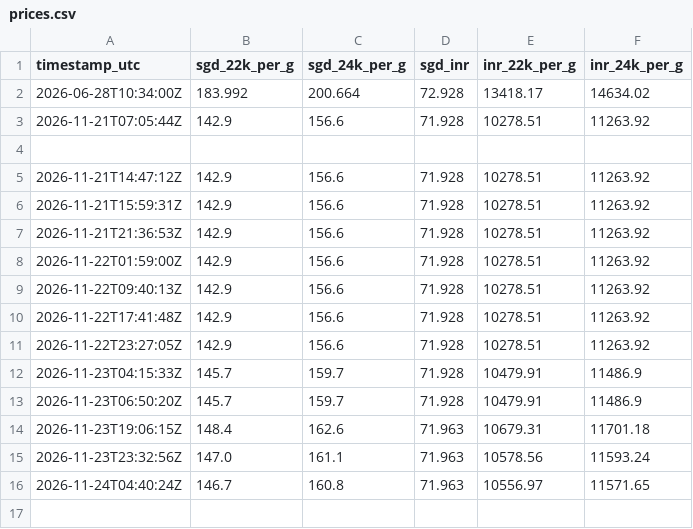
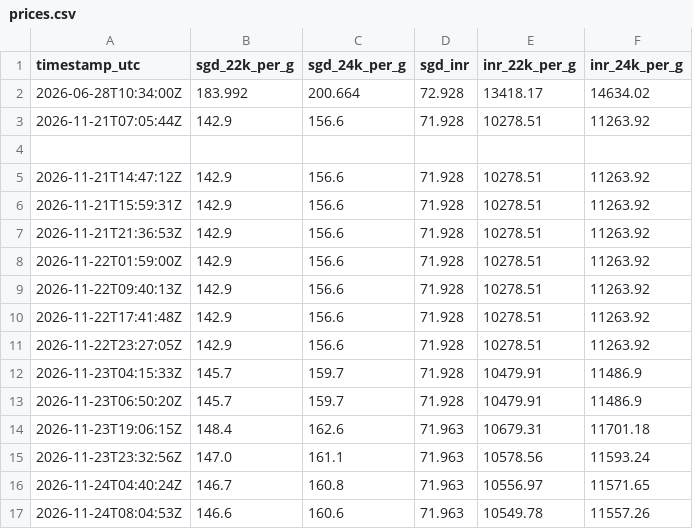
Before and after one commit to kjitendraganesh/gold-price-tracker, a CSV file: data/prices.csv, drawn as a sheet.

Commit message:
Update prices

```diff
--- a/data/prices.csv
+++ b/data/prices.csv
@@ -16 +16,2 @@ timestamp_utc,sgd_22k_per_g,sgd_24k_per_g,sgd_inr,inr_22k_per_g,inr_24k_per_g
 2026-11-24T04:40:24Z,146.7,160.8,71.963,10556.97,11571.65
+2026-11-24T08:04:53Z,146.6,160.6,71.963,10549.78,11557.26
```
